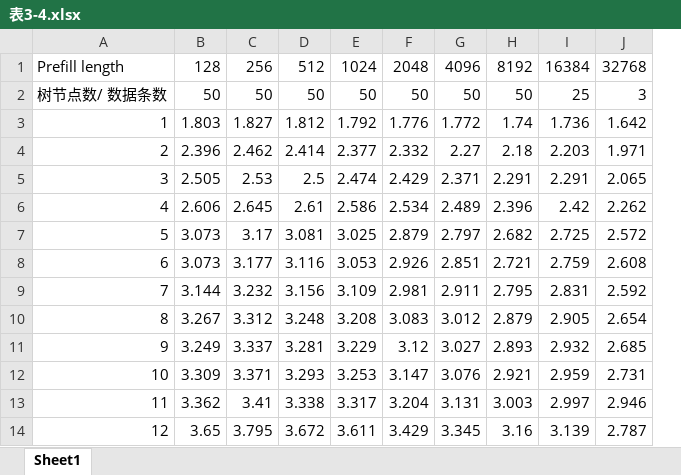
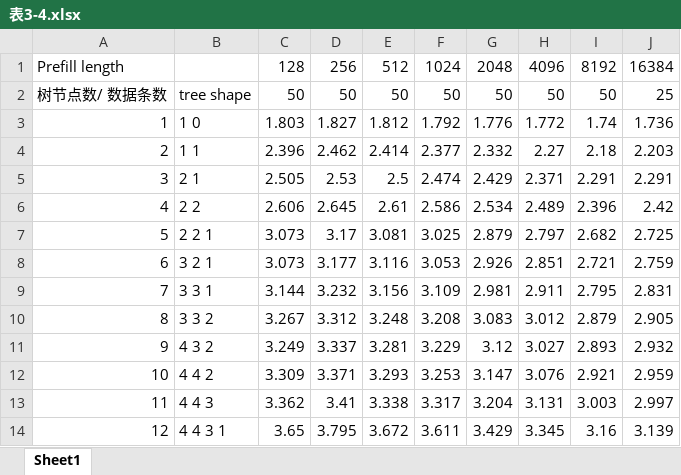
Before and after one commit to LiuTielong/Iron_Roofline, an Excel workbook: Data/表3-4.xlsx, sheet Sheet1, drawn as a sheet; only a part is shown; values as stored, in another font and other column widths than the file's, no borders; removed rows and columns are numbered as before the commit, all else as after; the diff names each change by its address in the sheet, - before the commit and + after, or states it on an @@ line.

```diff
--- a/Data/表3-4.xlsx (sheet Sheet1)
+++ b/Data/表3-4.xlsx (sheet Sheet1)
+column B, rows 2-14: tree shape | 1 0 | 1 1 | 2 1 | 2 2 | 2 2 1 | 3 2 1 | 3 3 1 | 3 3 2 | 4 3 2 | 4 4 2 | 4 4 3 | 4 4 3 1
-column J, rows 1-14: 32768 | 3 | 1.642 | 1.971 | 2.065 | 2.262 | 2.572 | 2.608 | 2.592 | 2.654 | 2.685 | 2.731 | 2.946 | 2.787
```
Also changed, not shown: 2 other files.
